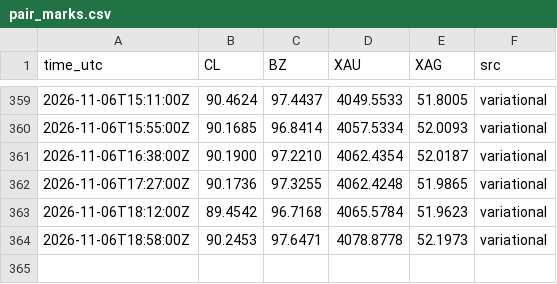
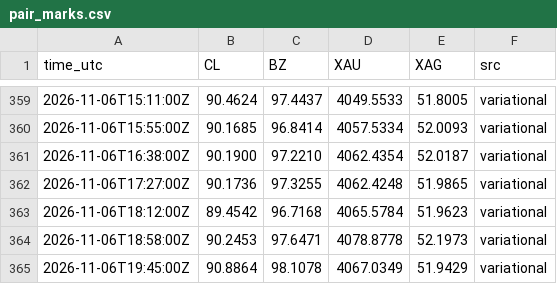
Before and after one commit to googoo0212-glitch/oi-monitor, a CSV file: data/pair_marks.csv, drawn as a sheet; only a part is shown, gaps mark what is left out; the diff names each change by its address in the sheet, - before the commit and + after, or states it on an @@ line.

Commit message:
pair marks 19:45Z

```diff
--- a/data/pair_marks.csv
+++ b/data/pair_marks.csv
+row 365: 2026-11-06T19:45:00Z | 90.8864 | 98.1078 | 4067.0349 | 51.9429 | variational
```
